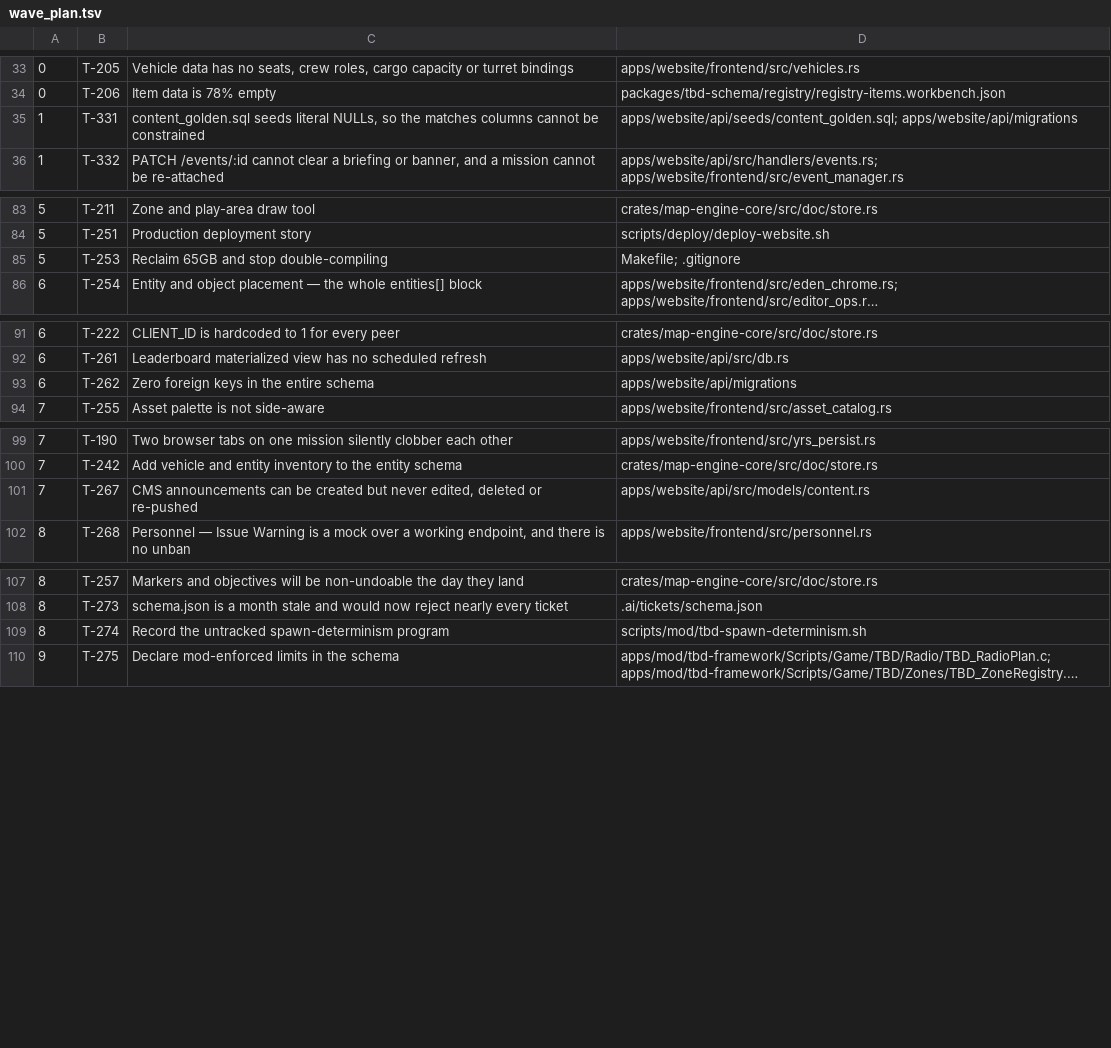
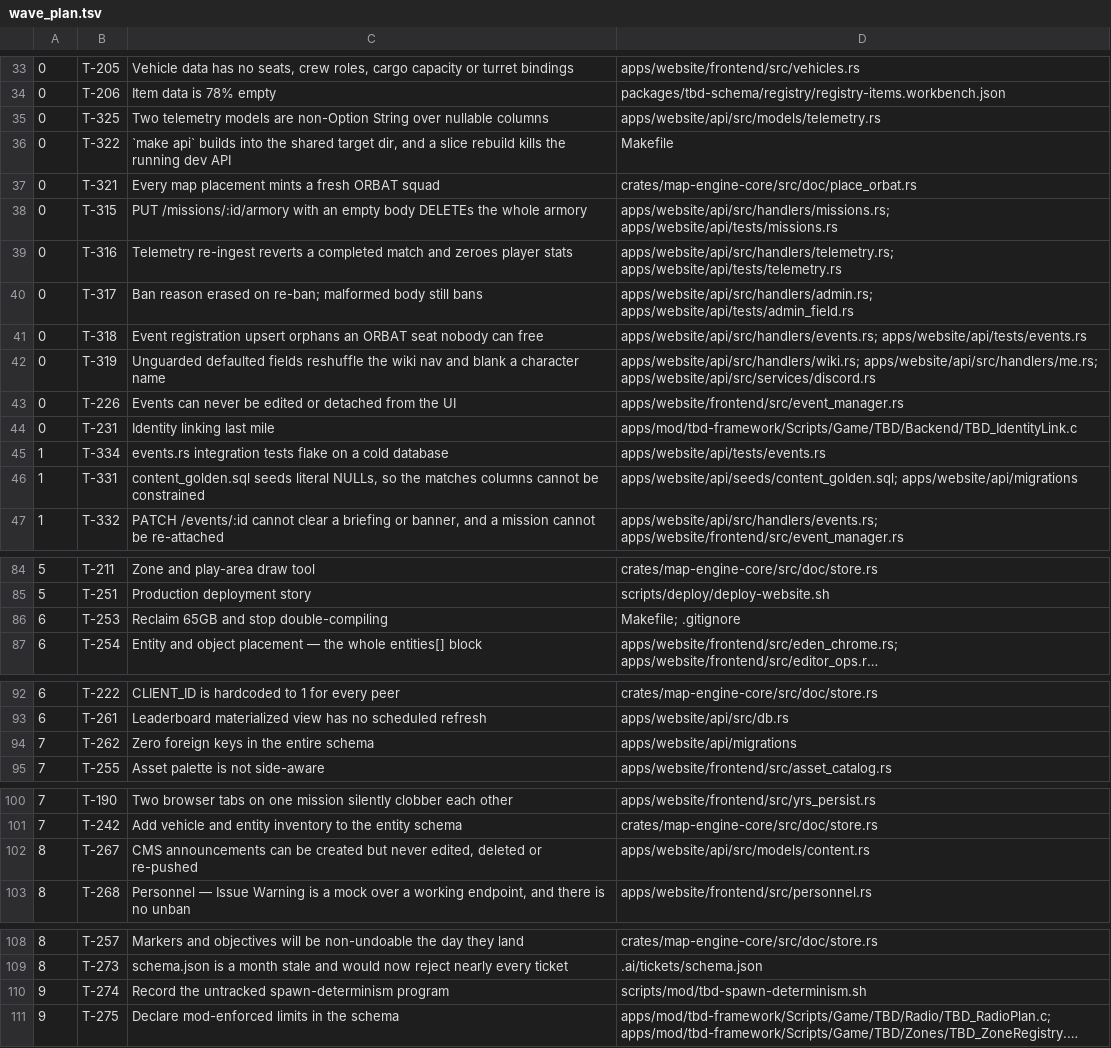
Before and after one commit to darkforce09/TBD-reforger, a TSV file: docs/platform/wave_plan.tsv, drawn as a sheet; only a part is shown, gaps mark what is left out; long unchanged cells end in …; addresses are those after the commit; the diff covers the shown part only; the diff names each change by its address in the sheet, - before the commit and + after, or states it on an @@ line.

Commit message:
T-324 + T-228 shipped together; my second-source theory was wrong
I told T-324 the live double-seat row came from assign_slot. It cannot
have: assign_slot upserts the registration, so it would have repointed the
row at OPFOR, and the registration names the EARLIER seat. Neither handler
can produce that shape. It is hand-written fixture data at
seeds/content_golden.sql:623 and :650 — verified by reading the file.

That correction is worth more than the fix it came with, because it means
T-228's partial unique index is not blocked by production data, only by
one seed file. T-324 verified the index against every handler path and its
fix composes with it, and proved the ordering is what makes it compose:
release-then-claim commits, claim-then-release raises 23505. Folded into
T-331 — fixing two seed rows converts this invariant from handler
discipline into a structural guarantee.

T-324 also refused the can_manage_squad faction argument with cause:
orbat_reservations has no faction column, so the parameter would have
nothing to filter against and the gate would look faction-scoped while
provably not being. It consolidated the two lookups instead, so the
migration slice changes one signature and one query. It deliberately did
not unify the two gates' predicates — they differ on purpose, and
collapsing them would have been a silent authorization change.

get_orbat is now keyed on (faction, squad). Pre-fix it returned ONE card
labelled BLUFOR holding OPFOR's slots, with OPFOR absent entirely — a
player picking "Alpha 1-1, slot 1" had even odds of joining the wrong
army. The test reaches it today via non-overlapping slot indices, so it
never depended on the migration.

withdraw's missing FOR UPDATE was real and is fixed. Both losses were
under-fill, which is why nobody noticed.

T-228 kept 0009 separate from 0008 rather than folding, so an independent
fix was not chained to someone else's landing. It also declined to
constrain two of three columns because content_golden.sql seeds literal
NULLs into them (T-331), and left command_win alone because NULL there is
a real third state.

T-334: events.rs flakes on a cold DB. Filed for where it lands — that
test is inside the wave gate, and a flake reads as a code failure to an
unattended fix agent.

```diff
--- a/docs/platform/wave_plan.tsv
+++ b/docs/platform/wave_plan.tsv
+row 35: 0 | T-325 | Two telemetry models are non-Option String over nullable columns | apps/website/api/src/models/telemetry.rs
+row 36: 0 | T-322 | `make api` builds into the shared target dir, and a slice rebuild kills the running dev API | Makefile
+row 37: 0 | T-321 | Every map placement mints a fresh ORBAT squad | crates/map-engine-core/src/doc/place_orbat.rs
+row 38: 0 | T-315 | PUT /missions/:id/armory with an empty body DELETEs the whole armory | apps/website/api/src/handlers/missions.rs; apps/website/api/tests/missions.rs
+row 39: 0 | T-316 | Telemetry re-ingest reverts a completed match and zeroes player stats | apps/website/api/src/handlers/telemetry.rs; apps/website/api/tests/telemetry.rs
+row 40: 0 | T-317 | Ban reason erased on re-ban; malformed body still bans | apps/website/api/src/handlers/admin.rs; apps/website/api/tests/admin_field.rs
+row 41: 0 | T-318 | Event registration upsert orphans an ORBAT seat nobody can free | apps/website/api/src/handlers/events.rs; apps/website/api/tests/events.rs
+row 42: 0 | T-319 | Unguarded defaulted fields reshuffle the wiki nav and blank a character name | apps/website/api/src/handlers/wiki.rs; apps/website/api/src/handlers/me.rs; apps/website/api/src/services/discord.rs
+row 43: 0 | T-226 | Events can never be edited or detached from the UI | apps/website/frontend/src/event_manager.rs
+row 44: 0 | T-231 | Identity linking last mile | apps/mod/tbd-framework/Scripts/Game/TBD/Backend/TBD_IdentityLink.c
+row 45: 1 | T-334 | events.rs integration tests flake on a cold database | apps/website/api/tests/events.rs
-A86: 5
+A86: 6
-A94: 6
+A94: 7
-A102: 7
+A102: 8
-A110: 8
+A110: 9
```
Also changed, not shown: 1 added row, 11 removed rows and 7 edited cells elsewhere in this file, 1 other file.
